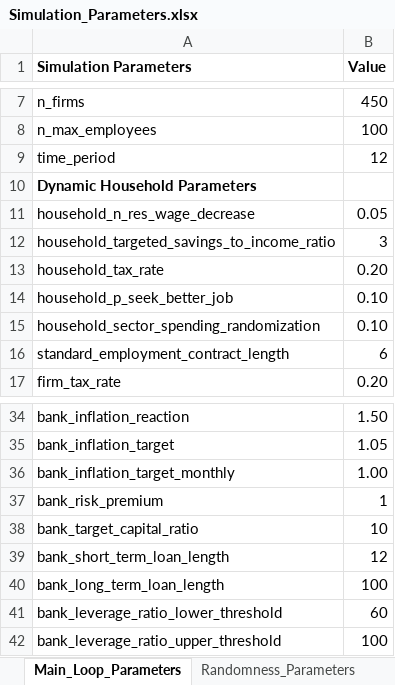
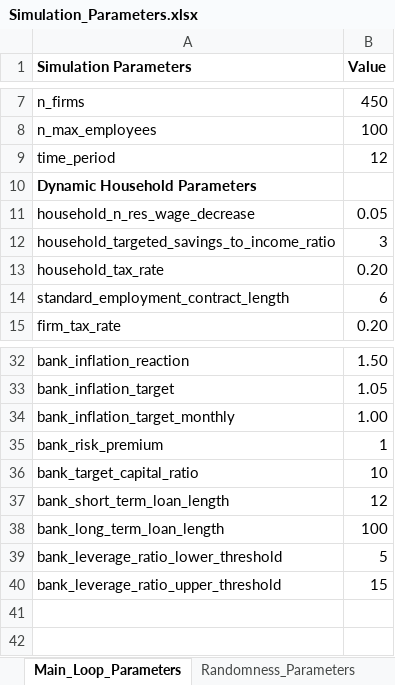
Before and after one commit to feyzijan/Vulcan, an Excel workbook: InitializationData/Simulation_Parameters.xlsx, sheet Main_Loop_Parameters, drawn as a sheet; only a part is shown, gaps mark what is left out; values as stored, in another font and other column widths than the file's, no borders; removed rows and columns are numbered as before the commit, all else as after; the diff names each change by its address in the sheet, - before the commit and + after, or states it on an @@ line.

```diff
--- a/InitializationData/Simulation_Parameters.xlsx (sheet Main_Loop_Parameters)
+++ b/InitializationData/Simulation_Parameters.xlsx (sheet Main_Loop_Parameters)
-row 14: household_p_seek_better_job | 0.10
-row 15: household_sector_spending_randomization | 0.10
-B39 (Value): 60
+B39 (Value): 5
-B40 (Value): 100
+B40 (Value): 15
```
Also changed, not shown: sheet Randomness_Parameters, 12 other files.
